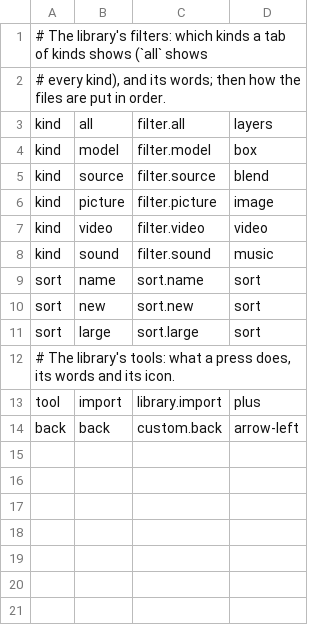
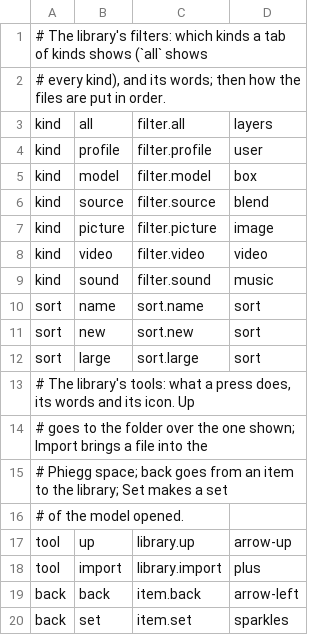
Before and after one commit to gemphi/phikit, a TSV file: crates/appkit/app/phiogy/data/filter.tsv, drawn as a sheet.

```diff
--- a/crates/appkit/app/phiogy/data/filter.tsv
+++ b/crates/appkit/app/phiogy/data/filter.tsv
@@ -3,2 +3,3 @@
 kind	all	filter.all	layers
+kind	profile	filter.profile	user
 kind	model	filter.model	box
@@ -11,4 +12,9 @@ sort	new	sort.new	sort
 sort	large	sort.large	sort
-# The library's tools: what a press does, its words and its icon.
+# The library's tools: what a press does, its words and its icon. Up
+# goes to the folder over the one shown; Import brings a file into the
+# Phiegg space; back goes from an item to the library; Set makes a set
+# of the model opened.
+tool	up	library.up	arrow-up
 tool	import	library.import	plus
-back	back	custom.back	arrow-left
+back	back	item.back	arrow-left
+back	set	item.set	sparkles
```
Also changed, not shown: crates/appkit/app/phiogy/data/app.tsv, crates/appkit/app/phiogy/data/form.tsv, 45 other files.
